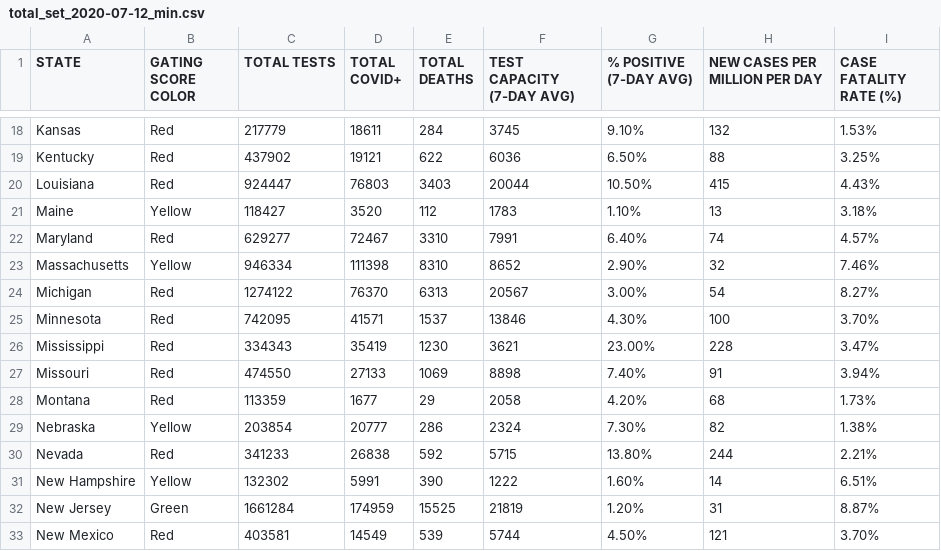
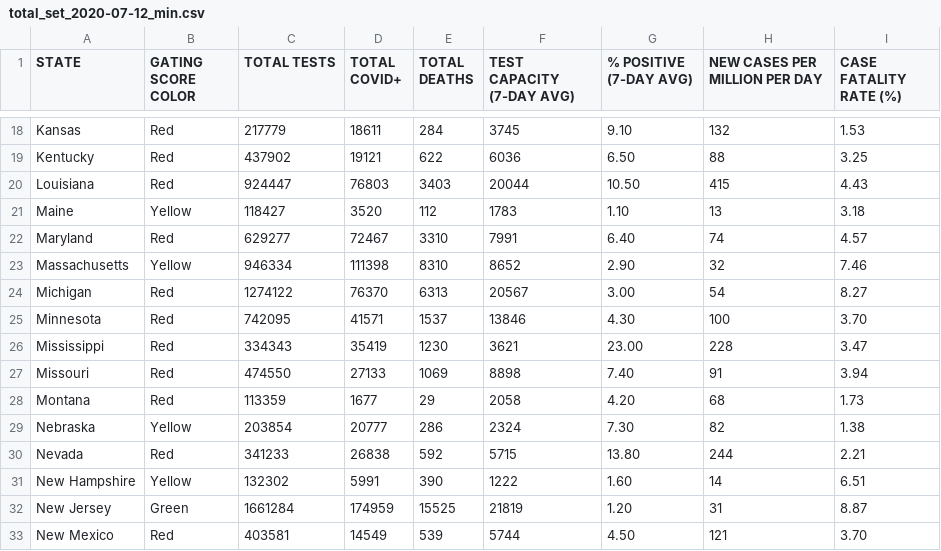
Before and after one commit to hgp33/hgp33.github.io, a CSV file: covid_exit_strategy_data/total_set_2020-07-12_min.csv, drawn as a sheet; only a part is shown, gaps mark what is left out; the diff covers the shown part only; the diff names each change by its address in the sheet, - before the commit and + after, or states it on an @@ line.

```diff
--- a/covid_exit_strategy_data/total_set_2020-07-12_min.csv
+++ b/covid_exit_strategy_data/total_set_2020-07-12_min.csv
-G18 (% POSITIVE (7-DAY AVG)): 9.10%
+G18 (% POSITIVE (7-DAY AVG)): 9.10
-I18 (CASE FATALITY RATE (%)): 1.53%
+I18 (CASE FATALITY RATE (%)): 1.53
-G19 (% POSITIVE (7-DAY AVG)): 6.50%
+G19 (% POSITIVE (7-DAY AVG)): 6.50
-I19 (CASE FATALITY RATE (%)): 3.25%
+I19 (CASE FATALITY RATE (%)): 3.25
-G20 (% POSITIVE (7-DAY AVG)): 10.50%
+G20 (% POSITIVE (7-DAY AVG)): 10.50
-I20 (CASE FATALITY RATE (%)): 4.43%
+I20 (CASE FATALITY RATE (%)): 4.43
-G21 (% POSITIVE (7-DAY AVG)): 1.10%
+G21 (% POSITIVE (7-DAY AVG)): 1.10
-I21 (CASE FATALITY RATE (%)): 3.18%
+I21 (CASE FATALITY RATE (%)): 3.18
-G22 (% POSITIVE (7-DAY AVG)): 6.40%
+G22 (% POSITIVE (7-DAY AVG)): 6.40
-I22 (CASE FATALITY RATE (%)): 4.57%
+I22 (CASE FATALITY RATE (%)): 4.57
-G23 (% POSITIVE (7-DAY AVG)): 2.90%
+G23 (% POSITIVE (7-DAY AVG)): 2.90
-I23 (CASE FATALITY RATE (%)): 7.46%
+I23 (CASE FATALITY RATE (%)): 7.46
-G24 (% POSITIVE (7-DAY AVG)): 3.00%
+G24 (% POSITIVE (7-DAY AVG)): 3.00
-I24 (CASE FATALITY RATE (%)): 8.27%
+I24 (CASE FATALITY RATE (%)): 8.27
-G25 (% POSITIVE (7-DAY AVG)): 4.30%
+G25 (% POSITIVE (7-DAY AVG)): 4.30
-I25 (CASE FATALITY RATE (%)): 3.70%
+I25 (CASE FATALITY RATE (%)): 3.70
-G26 (% POSITIVE (7-DAY AVG)): 23.00%
+G26 (% POSITIVE (7-DAY AVG)): 23.00
-I26 (CASE FATALITY RATE (%)): 3.47%
+I26 (CASE FATALITY RATE (%)): 3.47
-G27 (% POSITIVE (7-DAY AVG)): 7.40%
+G27 (% POSITIVE (7-DAY AVG)): 7.40
-I27 (CASE FATALITY RATE (%)): 3.94%
+I27 (CASE FATALITY RATE (%)): 3.94
-G28 (% POSITIVE (7-DAY AVG)): 4.20%
+G28 (% POSITIVE (7-DAY AVG)): 4.20
-I28 (CASE FATALITY RATE (%)): 1.73%
+I28 (CASE FATALITY RATE (%)): 1.73
-G29 (% POSITIVE (7-DAY AVG)): 7.30%
+G29 (% POSITIVE (7-DAY AVG)): 7.30
-I29 (CASE FATALITY RATE (%)): 1.38%
+I29 (CASE FATALITY RATE (%)): 1.38
-G30 (% POSITIVE (7-DAY AVG)): 13.80%
+G30 (% POSITIVE (7-DAY AVG)): 13.80
-I30 (CASE FATALITY RATE (%)): 2.21%
+I30 (CASE FATALITY RATE (%)): 2.21
-G31 (% POSITIVE (7-DAY AVG)): 1.60%
+G31 (% POSITIVE (7-DAY AVG)): 1.60
-I31 (CASE FATALITY RATE (%)): 6.51%
+I31 (CASE FATALITY RATE (%)): 6.51
-G32 (% POSITIVE (7-DAY AVG)): 1.20%
+G32 (% POSITIVE (7-DAY AVG)): 1.20
-I32 (CASE FATALITY RATE (%)): 8.87%
+I32 (CASE FATALITY RATE (%)): 8.87
-G33 (% POSITIVE (7-DAY AVG)): 4.50%
+G33 (% POSITIVE (7-DAY AVG)): 4.50
-I33 (CASE FATALITY RATE (%)): 3.70%
+I33 (CASE FATALITY RATE (%)): 3.70
```
Also changed, not shown: 70 edited cells elsewhere in this file.
